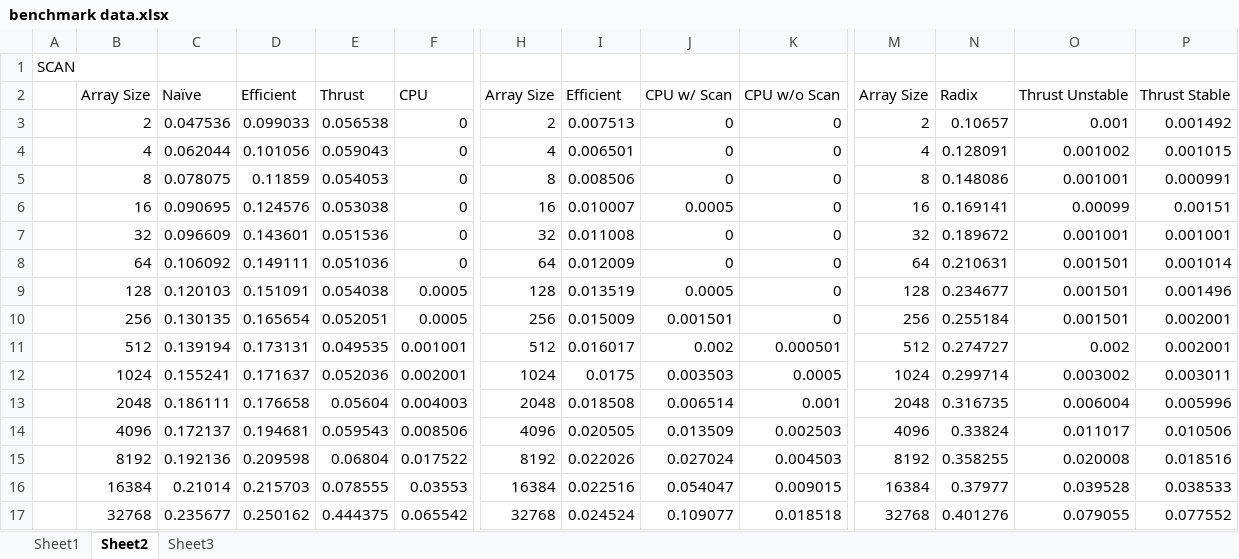
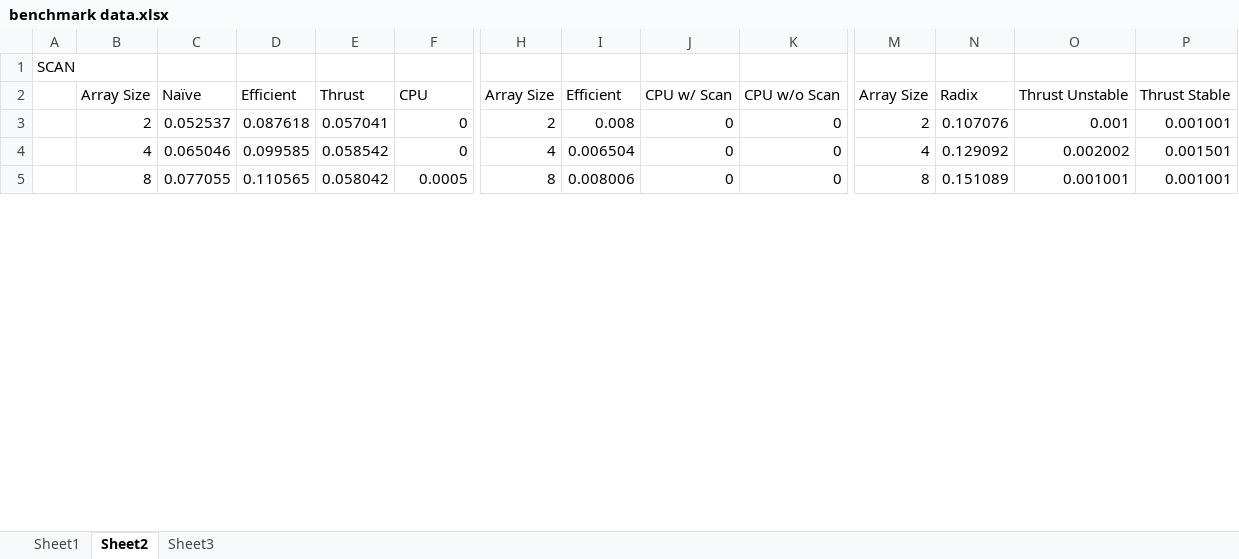
Before and after one commit to CIS565-Fall-2016/Project2-Stream-Compaction, an Excel workbook: benchmark data.xlsx, sheet Sheet2, drawn as a sheet; only a part is shown, gaps mark what is left out; values as stored, in another font and other column widths than the file's, no borders; charts and pictures not drawn; removed rows and columns are numbered as before the commit, all else as after; rows hold the shown columns only; the diff covers the shown part only; the diff names each change by its address in the sheet, - before the commit and + after, or states it on an @@ line.

Commit message:
xlsx update

```diff
--- a/benchmark data.xlsx (sheet Sheet2)
+++ b/benchmark data.xlsx (sheet Sheet2)
-C3: 0.047536
+C3: 0.052537
-D3: 0.099033
+D3: 0.087618
-E3: 0.056538
+E3: 0.057041
-I3: 0.007513
+I3: 0.008
-N3: 0.10657
+N3: 0.107076
-P3: 0.001492
+P3: 0.001001
-C4: 0.062044
+C4: 0.065046
-D4: 0.101056
+D4: 0.099585
-E4: 0.059043
+E4: 0.058542
-I4: 0.006501
+I4: 0.006504
-N4: 0.128091
+N4: 0.129092
-O4: 0.001002
+O4: 0.002002
-P4: 0.001015
+P4: 0.001501
-C5: 0.078075
+C5: 0.077055
-D5: 0.11859
+D5: 0.110565
-E5: 0.054053
+E5: 0.058042
-F5: 0
+F5: 0.0005
-I5: 0.008506
+I5: 0.008006
-N5: 0.148086
+N5: 0.151089
-P5: 0.000991
+P5: 0.001001
-row 6:  | 16 | 0.090695 | 0.124576 | 0.053038 | 0 | 16 | 0.010007 | 0.0005 | 0 | 16 | 0.169141 | 0.00099 | 0.00151
-row 7:  | 32 | 0.096609 | 0.143601 | 0.051536 | 0 | 32 | 0.011008 | 0 | 0 | 32 | 0.189672 | 0.001001 | 0.001001
-row 8:  | 64 | 0.106092 | 0.149111 | 0.051036 | 0 | 64 | 0.012009 | 0 | 0 | 64 | 0.210631 | 0.001501 | 0.001014
-row 9:  | 128 | 0.120103 | 0.151091 | 0.054038 | 0.0005 | 128 | 0.013519 | 0.0005 | 0 | 128 | 0.234677 | 0.001501 | 0.001496
-row 10:  | 256 | 0.130135 | 0.165654 | 0.052051 | 0.0005 | 256 | 0.015009 | 0.001501 | 0 | 256 | 0.255184 | 0.001501 | 0.002001
-row 11:  | 512 | 0.139194 | 0.173131 | 0.049535 | 0.001001 | 512 | 0.016017 | 0.002 | 0.000501 | 512 | 0.274727 | 0.002 | 0.002001
-row 12:  | 1024 | 0.155241 | 0.171637 | 0.052036 | 0.002001 | 1024 | 0.0175 | 0.003503 | 0.0005 | 1024 | 0.299714 | 0.003002 | 0.003011
-row 13:  | 2048 | 0.186111 | 0.176658 | 0.05604 | 0.004003 | 2048 | 0.018508 | 0.006514 | 0.001 | 2048 | 0.316735 | 0.006004 | 0.005996
-row 14:  | 4096 | 0.172137 | 0.194681 | 0.059543 | 0.008506 | 4096 | 0.020505 | 0.013509 | 0.002503 | 4096 | 0.33824 | 0.011017 | 0.010506
-row 15:  | 8192 | 0.192136 | 0.209598 | 0.06804 | 0.017522 | 8192 | 0.022026 | 0.027024 | 0.004503 | 8192 | 0.358255 | 0.020008 | 0.018516
-row 16:  | 16384 | 0.21014 | 0.215703 | 0.078555 | 0.03553 | 16384 | 0.022516 | 0.054047 | 0.009015 | 16384 | 0.37977 | 0.039528 | 0.038533
-row 17:  | 32768 | 0.235677 | 0.250162 | 0.444375 | 0.065542 | 32768 | 0.024524 | 0.109077 | 0.018518 | 32768 | 0.401276 | 0.079055 | 0.077552
```
Also changed, not shown: 47 added rows, 35 removed rows, 12 moved rows and 79 edited cells elsewhere in this sheet, charts or pictures.
